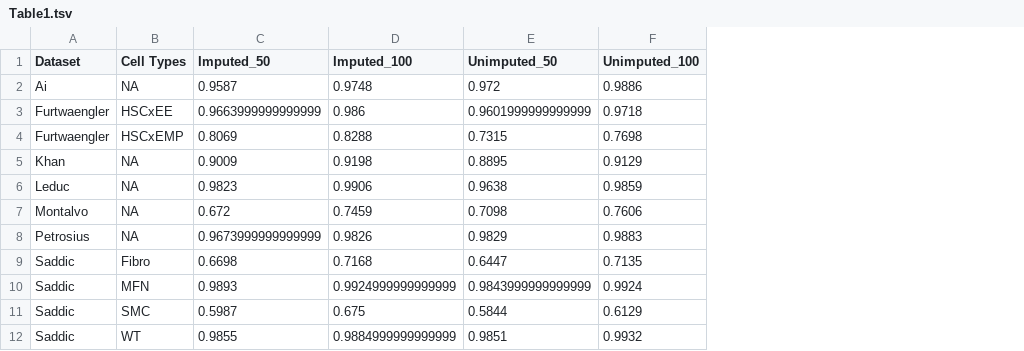
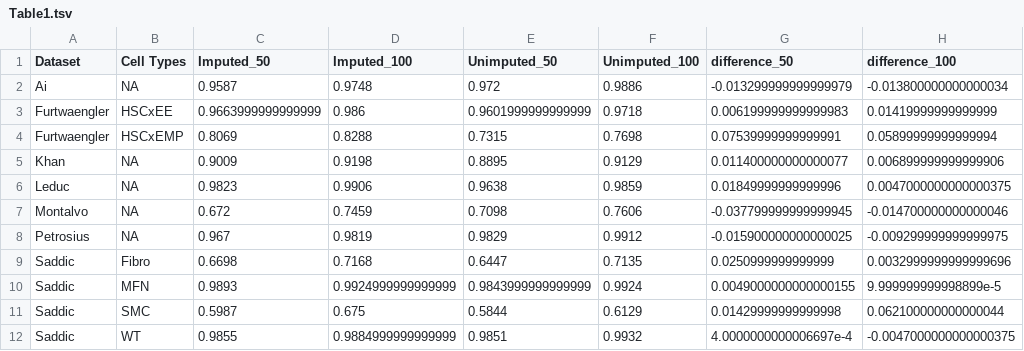
Before and after one commit to PayneLab/nifty-manuscript, a TSV file: Figures_and_Tables/Table1.tsv, drawn as a sheet; the diff names each change by its address in the sheet, - before the commit and + after, or states it on an @@ line.

Commit message:
update

```diff
--- a/Figures_and_Tables/Table1.tsv
+++ b/Figures_and_Tables/Table1.tsv
+column G (difference_50), rows 2-12: -0.013299999999999979 | 0.006199999999999983 | 0.07539999999999991 | 0.011400000000000077 | 0.01849999999999996 | -0.037799999999999945 | -0.015900000000000025 | 0.0250999999999999 | 0.0049000000000000155 | 0.01429999999999998 | 4.0000000000006697e-4
+column H (difference_100), rows 2-12: -0.013800000000000034 | 0.01419999999999999 | 0.05899999999999994 | 0.006899999999999906 | 0.0047000000000000375 | -0.014700000000000046 | -0.009299999999999975 | 0.0032999999999999696 | 9.999999999998899e-5 | 0.062100000000000044 | -0.0047000000000000375
-C8 (Imputed_50): 0.9673999999999999
+C8 (Imputed_50): 0.967
-D8 (Imputed_100): 0.9826
+D8 (Imputed_100): 0.9819
-F8 (Unimputed_100): 0.9883
+F8 (Unimputed_100): 0.9912
```
